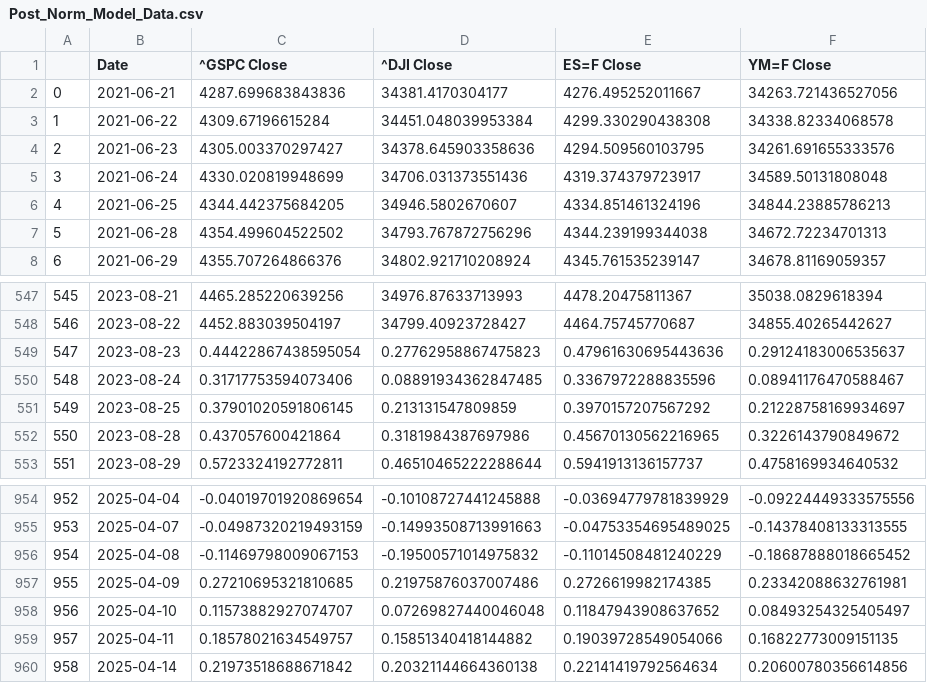
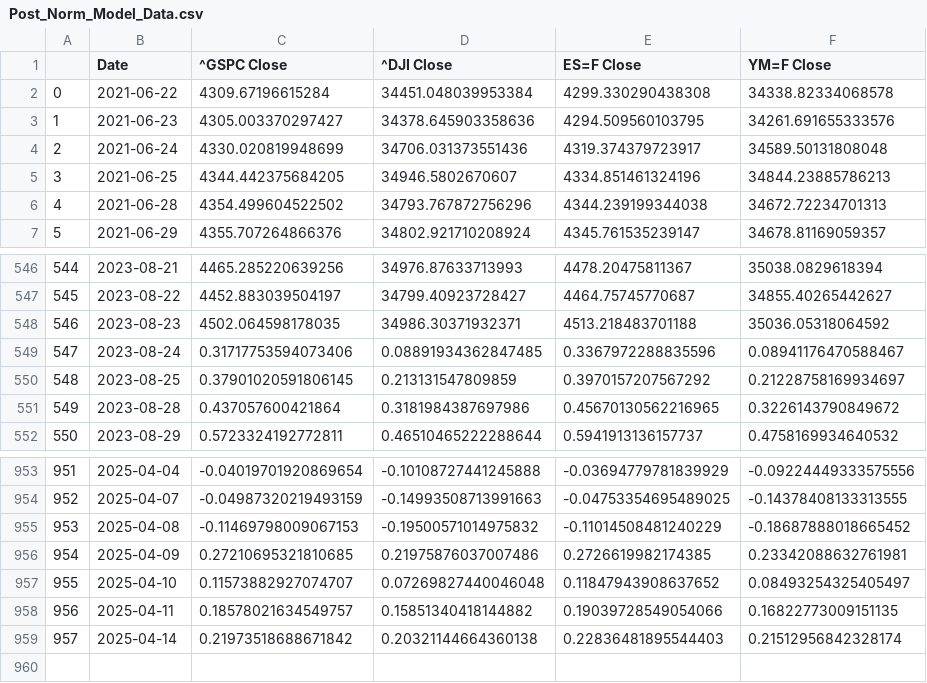
Before and after one commit to Brycekratzer/Economic-Web-DashBoard, a CSV file: data/model_data/Post_Norm_Model_Data.csv, drawn as a sheet; only a part is shown, gaps mark what is left out; removed rows and columns are numbered as before the commit, all else as after; the diff names each change by its address in the sheet, - before the commit and + after, or states it on an @@ line.

```diff
--- a/data/model_data/Post_Norm_Model_Data.csv
+++ b/data/model_data/Post_Norm_Model_Data.csv
-row 2: 0 | 2021-06-21 | 4287.699683843836 | 34381.4170304177 | 4276.495252011667 | 34263.721436527056
@@ column A renumbered from row 2 down @@
-C548 (^GSPC Close): 0.44422867438595054
+C548 (^GSPC Close): 4502.064598178035
-D548 (^DJI Close): 0.27762958867475823
+D548 (^DJI Close): 34986.30371932371
-E548 (ES=F Close): 0.47961630695443636
+E548 (ES=F Close): 4513.218483701188
-F548 (YM=F Close): 0.29124183006535637
+F548 (YM=F Close): 35036.05318064592
-E959 (ES=F Close): 0.22141419792564634
+E959 (ES=F Close): 0.22836481895544403
-F959 (YM=F Close): 0.20600780356614856
+F959 (YM=F Close): 0.21512956842328174
```
Also changed, not shown: data/model_data/Pre_Norm_Model_Data.csv, data/model_projections/prediction_stocks.csv, 12 other files.
